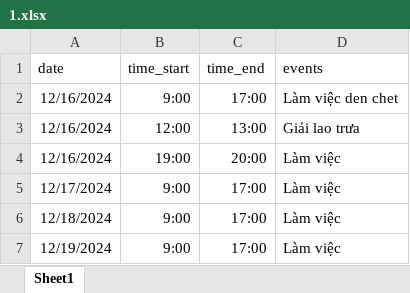
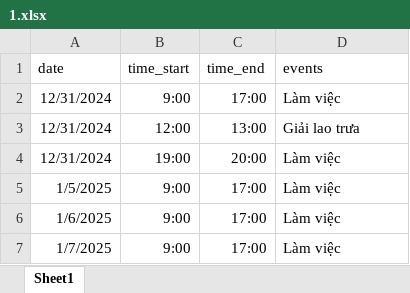
Before and after one commit to twilight2368/itss-web-exercise, an Excel workbook: data/1.xlsx, sheet Sheet1, drawn as a sheet; values as stored, in another font and other column widths than the file's, no borders; the diff names each change by its address in the sheet, - before the commit and + after, or states it on an @@ line.

```diff
--- a/data/1.xlsx (sheet Sheet1)
+++ b/data/1.xlsx (sheet Sheet1)
-A2:A4 (date): 12/16/2024
+A2:A4 (date): 12/31/2024
-D2 (events): Làm việc den chet
+D2 (events): Làm việc
-A5 (date): 12/17/2024
+A5 (date): 1/5/2025
-A6 (date): 12/18/2024
+A6 (date): 1/6/2025
-A7 (date): 12/19/2024
+A7 (date): 1/7/2025
```
Also changed, not shown: data/2.xlsx, data/3.xlsx, 2 other files.
